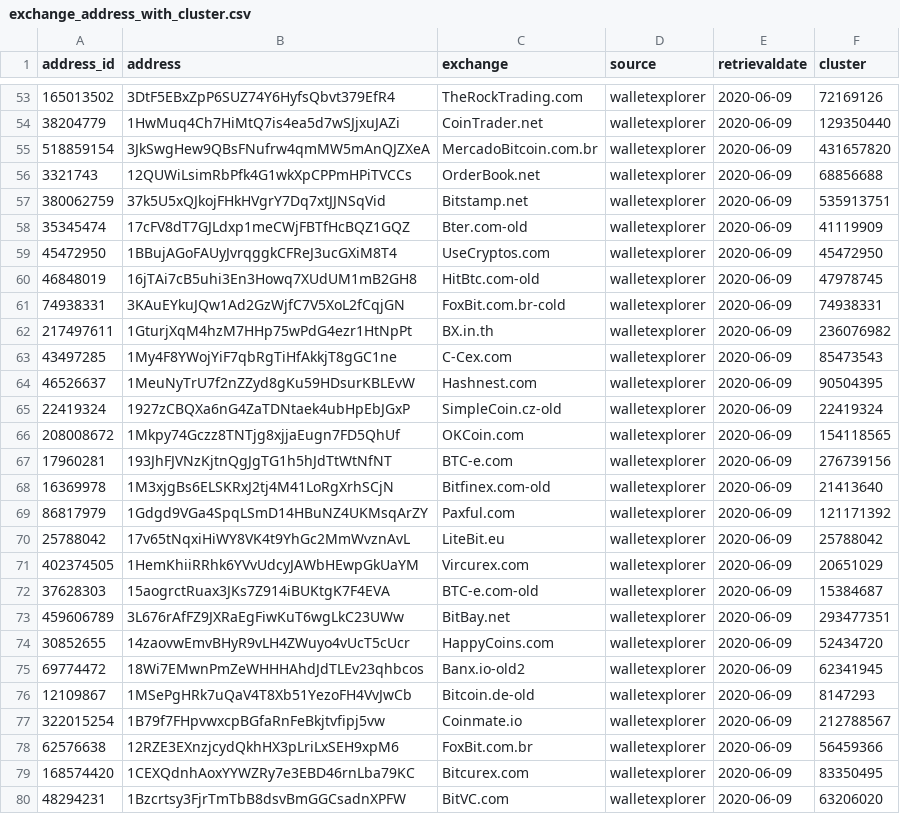
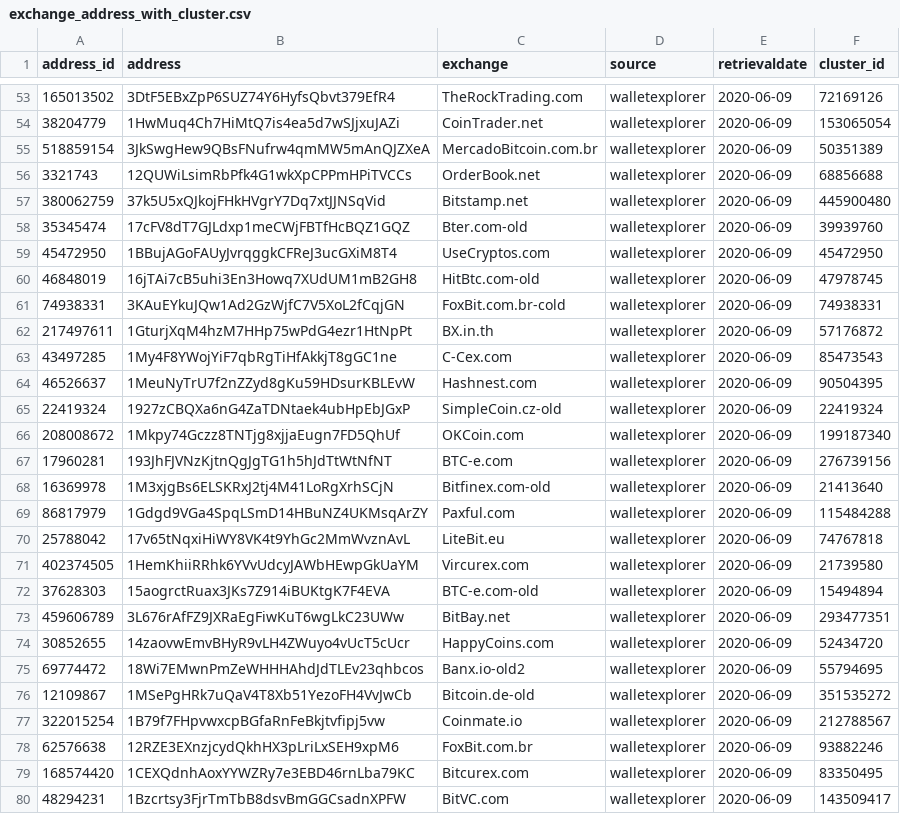
Before and after one commit to jschatzmann/CryptoDisposition, a CSV file: data/exchange_address_with_cluster.csv, drawn as a sheet; only a part is shown, gaps mark what is left out; the diff covers the shown part only.

```diff
--- a/data/exchange_address_with_cluster.csv
+++ b/data/exchange_address_with_cluster.csv
@@ -1 +1 @@
-address_id,address,exchange,source,retrievaldate,cluster
+address_id,address,exchange,source,retrievaldate,cluster_id
@@ -53,7 +53,7 @@ address_id,address,exchange,source,retrievaldate,cluster
 165013502,3DtF5EBxZpP6SUZ74Y6HyfsQbvt379EfR4,TheRockTrading.com,walletexplorer,2020-06-09,72169126
-38204779,1HwMuq4Ch7HiMtQ7is4ea5d7wSJjxuJAZi,CoinTrader.net,walletexplorer,2020-06-09,129350440
-518859154,3JkSwgHew9QBsFNufrw4qmMW5mAnQJZXeA,MercadoBitcoin.com.br,walletexplorer,2020-06-09,431657820
+38204779,1HwMuq4Ch7HiMtQ7is4ea5d7wSJjxuJAZi,CoinTrader.net,walletexplorer,2020-06-09,153065054
+518859154,3JkSwgHew9QBsFNufrw4qmMW5mAnQJZXeA,MercadoBitcoin.com.br,walletexplorer,2020-06-09,50351389
 3321743,12QUWiLsimRbPfk4G1wkXpCPPmHPiTVCCs,OrderBook.net,walletexplorer,2020-06-09,68856688
-380062759,37k5U5xQJkojFHkHVgrY7Dq7xtJJNSqVid,Bitstamp.net,walletexplorer,2020-06-09,535913751
-35345474,17cFV8dT7GJLdxp1meCWjFBTfHcBQZ1GQZ,Bter.com-old,walletexplorer,2020-06-09,41119909
+380062759,37k5U5xQJkojFHkHVgrY7Dq7xtJJNSqVid,Bitstamp.net,walletexplorer,2020-06-09,445900480
+35345474,17cFV8dT7GJLdxp1meCWjFBTfHcBQZ1GQZ,Bter.com-old,walletexplorer,2020-06-09,39939760
 45472950,1BBujAGoFAUyJvrqggkCFReJ3ucGXiM8T4,UseCryptos.com,walletexplorer,2020-06-09,45472950
@@ -61,3 +61,3 @@ address_id,address,exchange,source,retrievaldate,cluster
 74938331,3KAuEYkuJQw1Ad2GzWjfC7V5XoL2fCqjGN,FoxBit.com.br-cold,walletexplorer,2020-06-09,74938331
-217497611,1GturjXqM4hzM7HHp75wPdG4ezr1HtNpPt,BX.in.th,walletexplorer,2020-06-09,236076982
+217497611,1GturjXqM4hzM7HHp75wPdG4ezr1HtNpPt,BX.in.th,walletexplorer,2020-06-09,57176872
 43497285,1My4F8YWojYiF7qbRgTiHfAkkjT8gGC1ne,C-Cex.com,walletexplorer,2020-06-09,85473543
@@ -65,16 +65,16 @@ address_id,address,exchange,source,retrievaldate,cluster
 22419324,1927zCBQXa6nG4ZaTDNtaek4ubHpEbJGxP,SimpleCoin.cz-old,walletexplorer,2020-06-09,22419324
-208008672,1Mkpy74Gczz8TNTjg8xjjaEugn7FD5QhUf,OKCoin.com,walletexplorer,2020-06-09,154118565
+208008672,1Mkpy74Gczz8TNTjg8xjjaEugn7FD5QhUf,OKCoin.com,walletexplorer,2020-06-09,199187340
 17960281,193JhFJVNzKjtnQgJgTG1h5hJdTtWtNfNT,BTC-e.com,walletexplorer,2020-06-09,276739156
 16369978,1M3xjgBs6ELSKRxJ2tj4M41LoRgXrhSCjN,Bitfinex.com-old,walletexplorer,2020-06-09,21413640
-86817979,1Gdgd9VGa4SpqLSmD14HBuNZ4UKMsqArZY,Paxful.com,walletexplorer,2020-06-09,121171392
-25788042,17v65tNqxiHiWY8VK4t9YhGc2MmWvznAvL,LiteBit.eu,walletexplorer,2020-06-09,25788042
-402374505,1HemKhiiRRhk6YVvUdcyJAWbHEwpGkUaYM,Vircurex.com ,walletexplorer,2020-06-09,20651029
-37628303,15aogrctRuax3JKs7Z914iBUKtgK7F4EVA,BTC-e.com-old,walletexplorer,2020-06-09,15384687
+86817979,1Gdgd9VGa4SpqLSmD14HBuNZ4UKMsqArZY,Paxful.com,walletexplorer,2020-06-09,115484288
+25788042,17v65tNqxiHiWY8VK4t9YhGc2MmWvznAvL,LiteBit.eu,walletexplorer,2020-06-09,74767818
+402374505,1HemKhiiRRhk6YVvUdcyJAWbHEwpGkUaYM,Vircurex.com ,walletexplorer,2020-06-09,21739580
+37628303,15aogrctRuax3JKs7Z914iBUKtgK7F4EVA,BTC-e.com-old,walletexplorer,2020-06-09,15494894
 459606789,3L676rAfFZ9JXRaEgFiwKuT6wgLkC23UWw,BitBay.net,walletexplorer,2020-06-09,293477351
 30852655,14zaovwEmvBHyR9vLH4ZWuyo4vUcT5cUcr,HappyCoins.com,walletexplorer,2020-06-09,52434720
-69774472,18Wi7EMwnPmZeWHHHAhdJdTLEv23qhbcos,Banx.io-old2,walletexplorer,2020-06-09,62341945
-12109867,1MSePgHRk7uQaV4T8Xb51YezoFH4VvJwCb,Bitcoin.de-old,walletexplorer,2020-06-09,8147293
+69774472,18Wi7EMwnPmZeWHHHAhdJdTLEv23qhbcos,Banx.io-old2,walletexplorer,2020-06-09,55794695
+12109867,1MSePgHRk7uQaV4T8Xb51YezoFH4VvJwCb,Bitcoin.de-old,walletexplorer,2020-06-09,351535272
 322015254,1B79f7FHpvwxcpBGfaRnFeBkjtvfipj5vw,Coinmate.io,walletexplorer,2020-06-09,212788567
-62576638,12RZE3EXnzjcydQkhHX3pLriLxSEH9xpM6,FoxBit.com.br,walletexplorer,2020-06-09,56459366
+62576638,12RZE3EXnzjcydQkhHX3pLriLxSEH9xpM6,FoxBit.com.br,walletexplorer,2020-06-09,93882246
 168574420,1CEXQdnhAoxYYWZRy7e3EBD46rnLba79KC,Bitcurex.com,walletexplorer,2020-06-09,83350495
-48294231,1Bzcrtsy3FjrTmTbB8dsvBmGGCsadnXPFW,BitVC.com ,walletexplorer,2020-06-09,63206020
+48294231,1Bzcrtsy3FjrTmTbB8dsvBmGGCsadnXPFW,BitVC.com ,walletexplorer,2020-06-09,143509417
```
Also changed, not shown: 43 edited cells elsewhere in this file, 30 other files.
